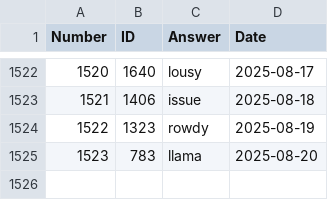
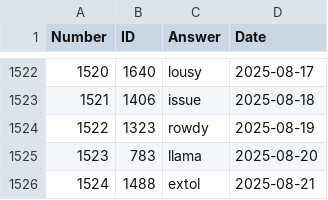
Before and after one commit to nicolas-guerra/PastWordle, a CSV file: wordle_answers.csv, drawn as a sheet; only a part is shown, gaps mark what is left out.

```diff
--- a/wordle_answers.csv
+++ b/wordle_answers.csv
@@ -1525 +1525,2 @@ Number,ID,Answer,Date
 1523,783,llama,2025-08-20
+1524,1488,extol,2025-08-21
```
